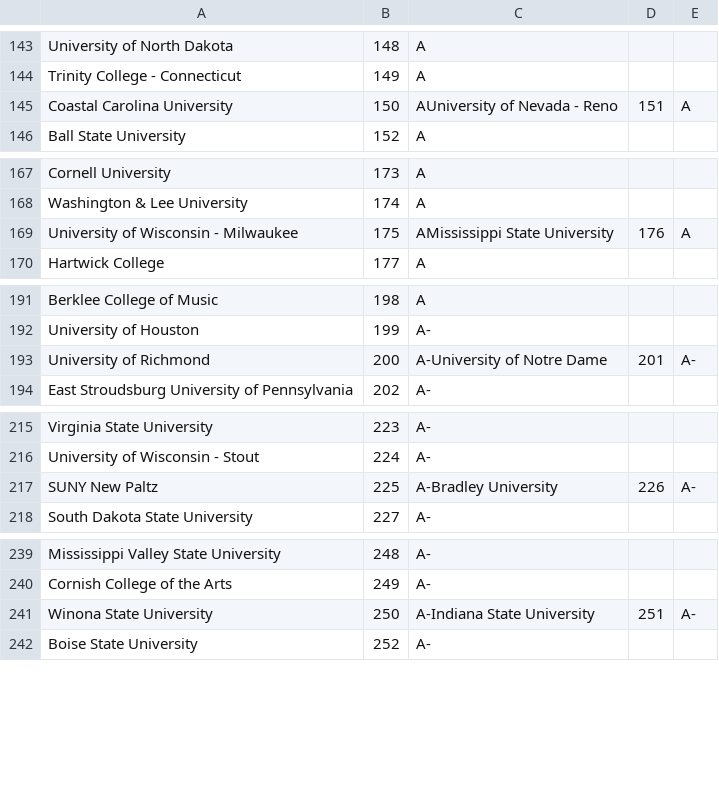
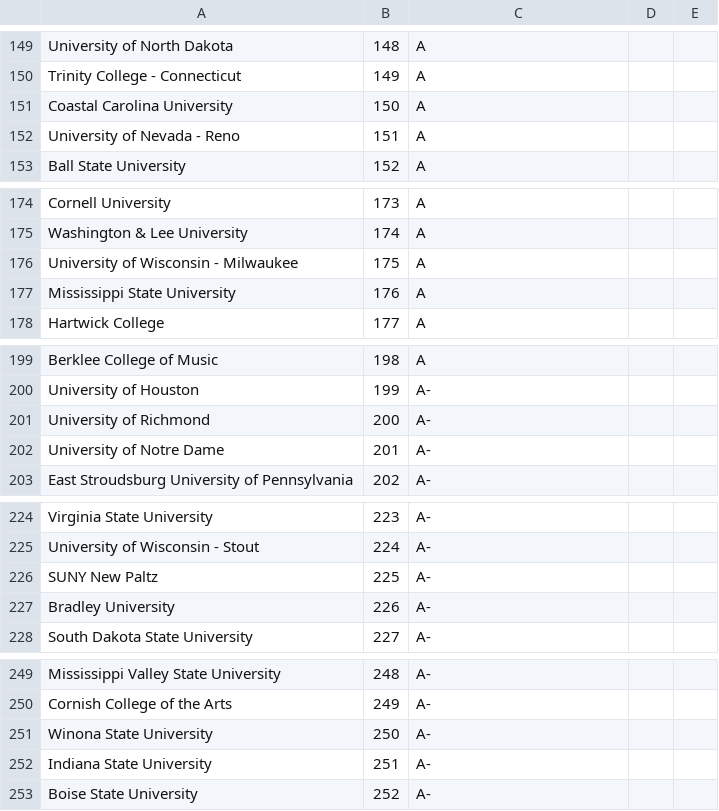
Before and after one commit to mick-starego/covid-data-analysis, a CSV file: data/party-schools-niche.csv, drawn as a sheet; only a part is shown, gaps mark what is left out; the diff covers the shown part only.

```diff
--- a/data/party-schools-niche.csv
+++ b/data/party-schools-niche.csv
@@ -144,3 +150,4 @@ University of North Dakota,148,A
 Trinity College - Connecticut,149,A
-Coastal Carolina University,150,AUniversity of Nevada - Reno,151,A
+Coastal Carolina University,150,A
+University of Nevada - Reno,151,A
 Ball State University,152,A
@@ -168,3 +175,4 @@ Cornell University,173,A
 Washington & Lee University,174,A
-University of Wisconsin - Milwaukee,175,AMississippi State University,176,A
+University of Wisconsin - Milwaukee,175,A
+Mississippi State University,176,A
 Hartwick College,177,A
@@ -192,3 +200,4 @@ Berklee College of Music,198,A
 University of Houston,199,A-
-University of Richmond,200,A-University of Notre Dame,201,A-
+University of Richmond,200,A-
+University of Notre Dame,201,A-
 East Stroudsburg University of Pennsylvania,202,A-
@@ -216,3 +225,4 @@ Virginia State University,223,A-
 University of Wisconsin - Stout,224,A-
-SUNY New Paltz,225,A-Bradley University,226,A-
+SUNY New Paltz,225,A-
+Bradley University,226,A-
 South Dakota State University,227,A-
@@ -240,3 +250,4 @@ Mississippi Valley State University,248,A-
 Cornish College of the Arts,249,A-
-Winona State University,250,A-Indiana State University,251,A-
+Winona State University,250,A-
+Indiana State University,251,A-
 Boise State University,252,A-
```
Also changed, not shown: 18 added rows and 51 edited cells elsewhere in this file, data/party-schools-bestcolleges.csv, data/party-schools-stacker.csv, 7 other files.
